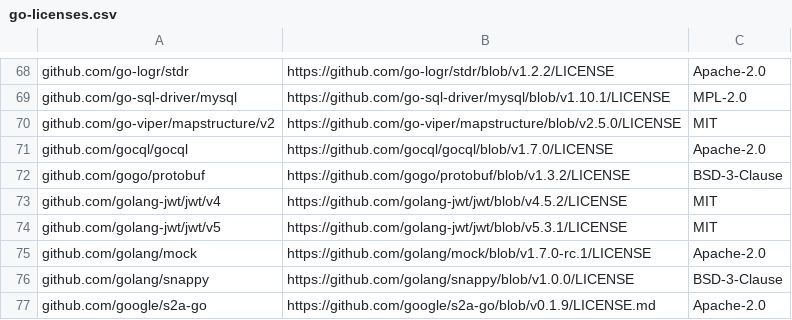
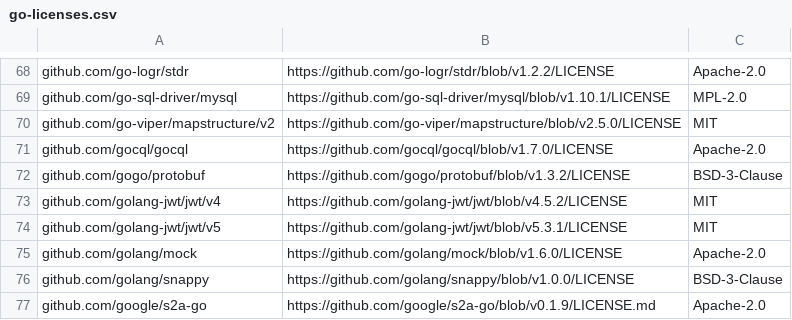
Before and after one commit to wso2/integration-workflow-runtime, a CSV file: third-party/go-licenses.csv, drawn as a sheet; only a part is shown, gaps mark what is left out.

```diff
--- a/third-party/go-licenses.csv
+++ b/third-party/go-licenses.csv
@@ -74,3 +74,3 @@ github.com/golang-jwt/jwt/v4,https://github.com/golang-jwt/jwt/blob/v4.5.2/LICEN
 github.com/golang-jwt/jwt/v5,https://github.com/golang-jwt/jwt/blob/v5.3.1/LICENSE,MIT
-github.com/golang/mock,https://github.com/golang/mock/blob/v1.7.0-rc.1/LICENSE,Apache-2.0
+github.com/golang/mock,https://github.com/golang/mock/blob/v1.6.0/LICENSE,Apache-2.0
 github.com/golang/snappy,https://github.com/golang/snappy/blob/v1.0.0/LICENSE,BSD-3-Clause
```
Also changed, not shown: 19 other files.
